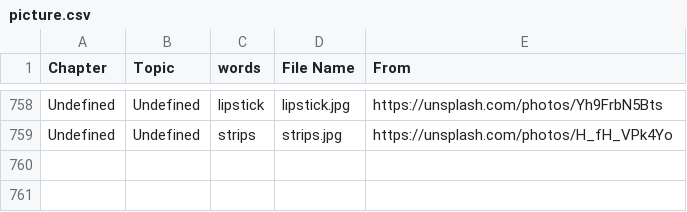
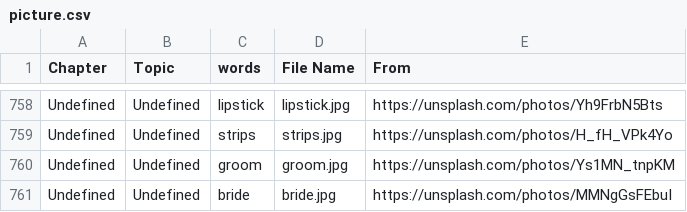
Before and after one commit to HDCodePractice/EnglishHelper, a CSV file: res/picture.csv, drawn as a sheet; only a part is shown, gaps mark what is left out; the diff names each change by its address in the sheet, - before the commit and + after, or states it on an @@ line.

Commit message:
groom and bride

```diff
--- a/res/picture.csv
+++ b/res/picture.csv
+row 760: Undefined | Undefined | groom | groom.jpg | https://unsplash.com/photos/Ys1MN_tnpKM
+row 761: Undefined | Undefined | bride | bride.jpg | https://unsplash.com/photos/MMNgGsFEbuI
```
Also changed, not shown: 5 other files.
